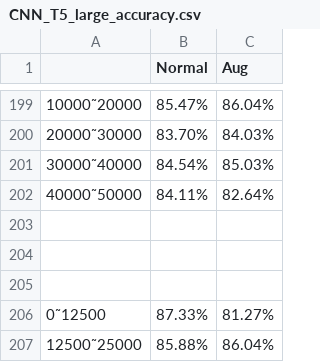
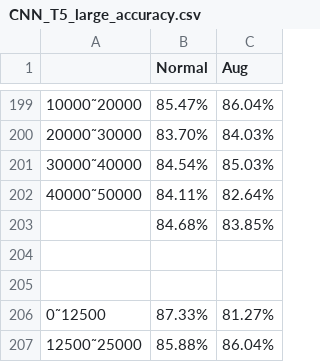
Before and after one commit to mantis522/Data_Augmentation, a CSV file: for10_imple_codes/result/accuracy_csv/CNN_T5_large_accuracy.csv, drawn as a sheet; only a part is shown, gaps mark what is left out; the diff covers the shown part only.

```diff
--- a/for10_imple_codes/result/accuracy_csv/CNN_T5_large_accuracy.csv
+++ b/for10_imple_codes/result/accuracy_csv/CNN_T5_large_accuracy.csv
@@ -202,3 +202,3 @@
 40000˜50000,84.11%,82.64%
-,,
+,84.68%,83.85%
 ,,
```
Also changed, not shown: 12 edited cells elsewhere in this file, for10_imple_codes/result/accuracy_csv/BERT_T5_large_accuracy.csv, for10_imple_codes/result/accuracy_csv/GRU_T5_large_accuracy.csv.
